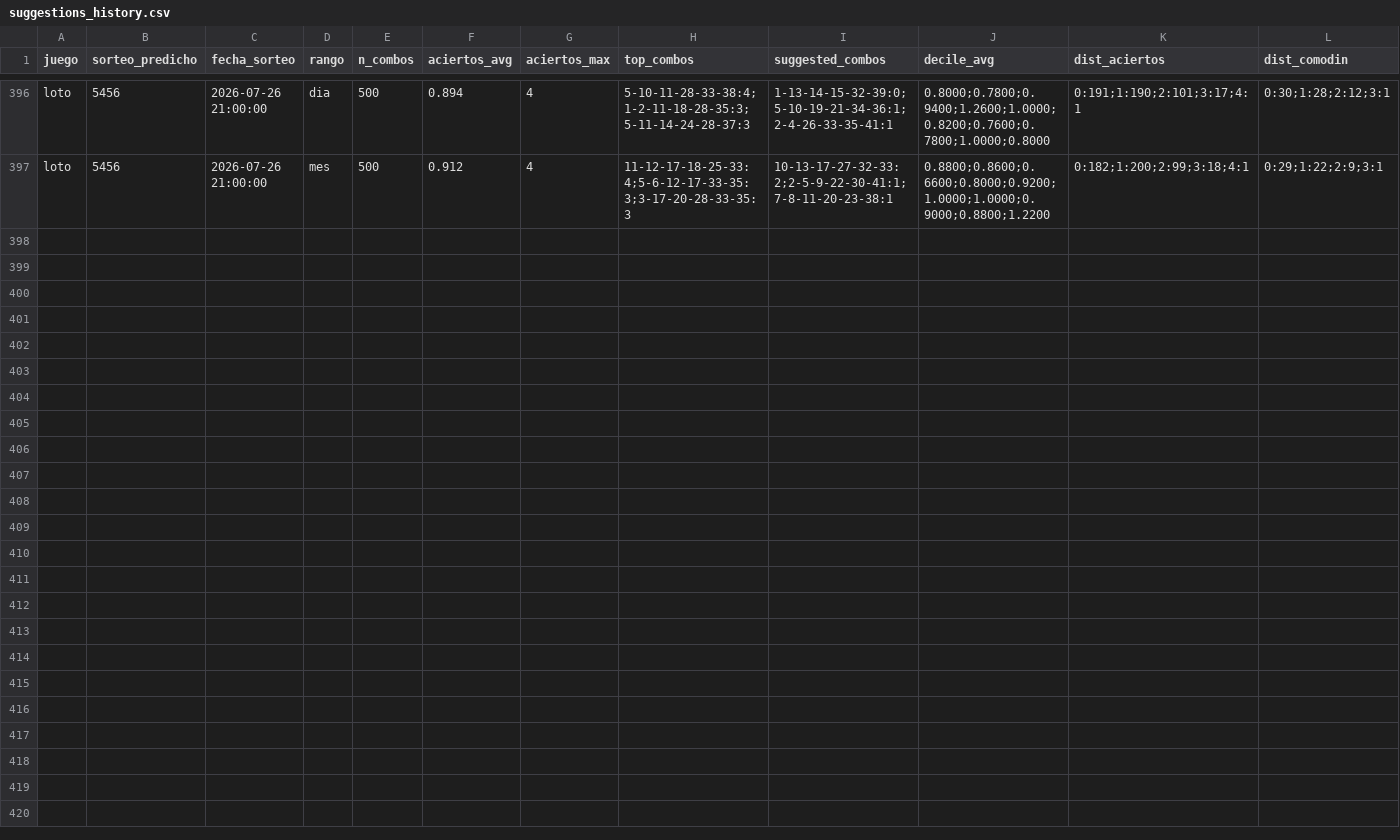
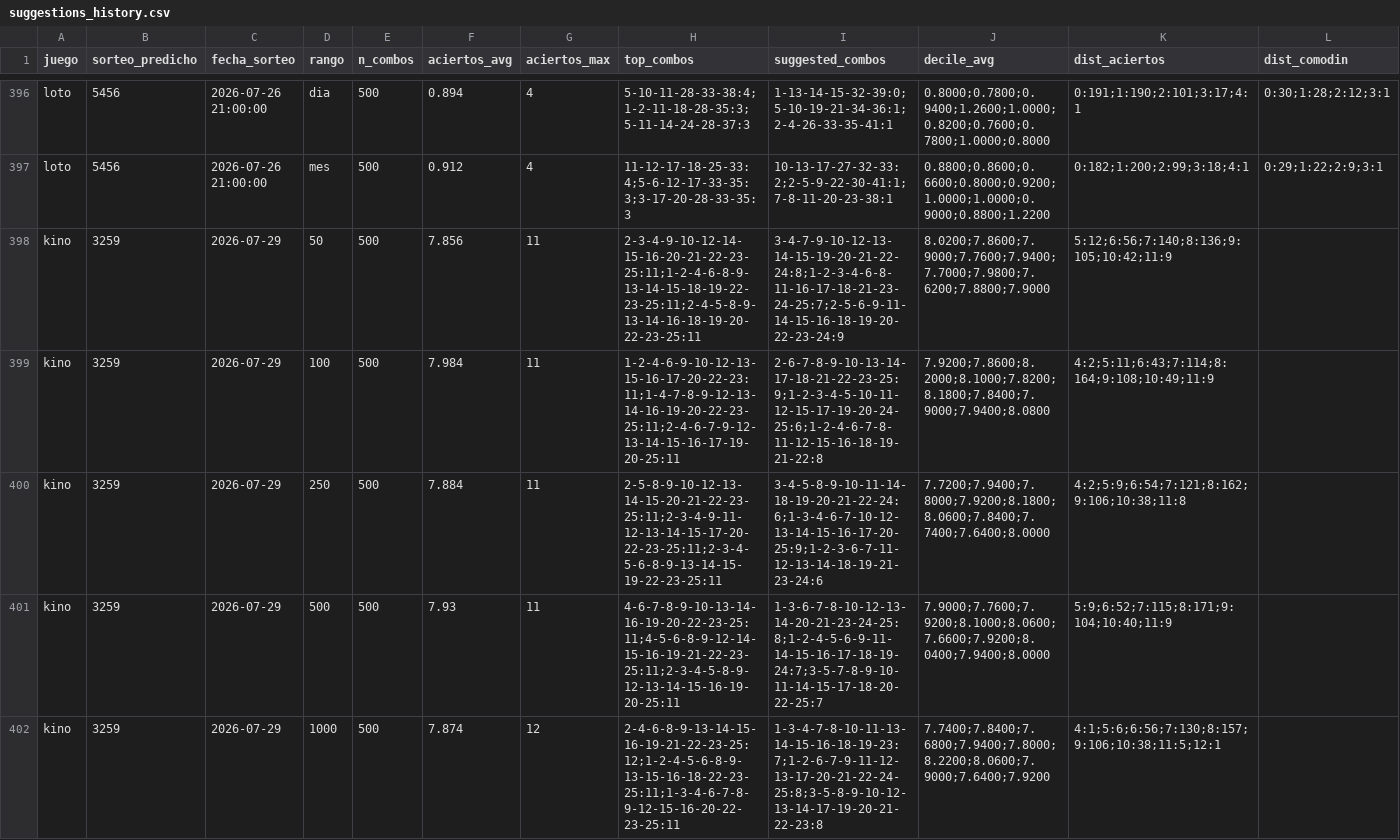
Before and after one commit to GaboAzorin/kin-lo, a CSV file: data/suggestions_history.csv, drawn as a sheet; only a part is shown, gaps mark what is left out; the diff covers the shown part only; the diff names each change by its address in the sheet, - before the commit and + after, or states it on an @@ line.

```diff
--- a/data/suggestions_history.csv
+++ b/data/suggestions_history.csv
+row 398: kino | 3259 | 2026-07-29 | 50 | 500 | 7.856 | 11 | 2-3-4-9-10-12-14-15-16-20-21-22-23-25:11;1-2-4-6-8-9-13-14-15-18-19-22-23-25:11;2-4-5-8-9-13-14-16-18-19-20-22-23-25:11 | 3-4-7-9-10-12-13-14-15-19-20-21-22-24:8;1-2-3-4-6-8-11-16-17-18-21-23-24-25:7;2-5-6-9-11-14-15-16-18-19-20-22-23-24:9 | 8.0200;7.8600;7.9000;7.7600;7.9400;7.7000;7.9800;7.6200;7.8800;7.9000 | 5:12;6:56;7:140;8:136;9:105;10:42;11:9
+row 399: kino | 3259 | 2026-07-29 | 100 | 500 | 7.984 | 11 | 1-2-4-6-9-10-12-13-15-16-17-20-22-23:11;1-4-7-8-9-12-13-14-16-19-20-22-23-25:11;2-4-6-7-9-12-13-14-15-16-17-19-20-25:11 | 2-6-7-8-9-10-13-14-17-18-21-22-23-25:9;1-2-3-4-5-10-11-12-15-17-19-20-24-25:6;1-2-4-6-7-8-11-12-15-16-18-19-21-22:8 | 7.9200;7.8600;8.2000;8.1000;7.8200;8.1800;7.8400;7.9000;7.9400;8.0800 | 4:2;5:11;6:43;7:114;8:164;9:108;10:49;11:9
+row 400: kino | 3259 | 2026-07-29 | 250 | 500 | 7.884 | 11 | 2-5-8-9-10-12-13-14-15-20-21-22-23-25:11;2-3-4-9-11-12-13-14-15-17-20-22-23-25:11;2-3-4-5-6-8-9-13-14-15-19-22-23-25:11 | 3-4-5-8-9-10-11-14-18-19-20-21-22-24:6;1-3-4-6-7-10-12-13-14-15-16-17-20-25:9;1-2-3-6-7-11-12-13-14-18-19-21-23-24:6 | 7.7200;7.9400;7.8000;7.9200;8.1800;8.0600;7.8400;7.7400;7.6400;8.0000 | 4:2;5:9;6:54;7:121;8:162;9:106;10:38;11:8
+row 401: kino | 3259 | 2026-07-29 | 500 | 500 | 7.93 | 11 | 4-6-7-8-9-10-13-14-16-19-20-22-23-25:11;4-5-6-8-9-12-14-15-16-19-21-22-23-25:11;2-3-4-5-8-9-12-13-14-15-16-19-20-25:11 | 1-3-6-7-8-10-12-13-14-20-21-23-24-25:8;1-2-4-5-6-9-11-14-15-16-17-18-19-24:7;3-5-7-8-9-10-11-14-15-17-18-20-22-25:7 | 7.9000;7.7600;7.9200;8.1000;8.0600;7.6600;7.9200;8.0400;7.9400;8.0000 | 5:9;6:52;7:115;8:171;9:104;10:40;11:9
+row 402: kino | 3259 | 2026-07-29 | 1000 | 500 | 7.874 | 12 | 2-4-6-8-9-13-14-15-16-19-21-22-23-25:12;1-2-4-5-6-8-9-13-15-16-18-22-23-25:11;1-3-4-6-7-8-9-12-15-16-20-22-23-25:11 | 1-3-4-7-8-10-11-13-14-15-16-18-19-23:7;1-2-6-7-9-11-12-13-17-20-21-22-24-25:8;3-5-8-9-10-12-13-14-17-19-20-21-22-23:8 | 7.7400;7.8400;7.6800;7.9400;7.8000;8.2200;8.0600;7.9000;7.6400;7.9200 | 4:1;5:6;6:56;7:130;8:157;9:106;10:38;11:5;12:1
```
Also changed, not shown: 4 added rows elsewhere in this file, data/loteria_historial.csv, 7 other files.
